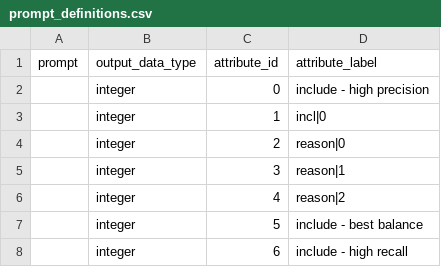
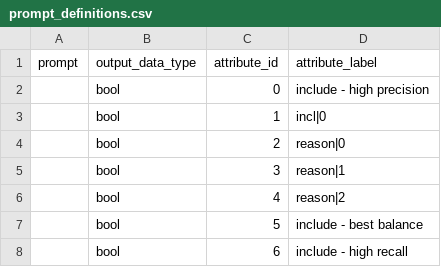
Before and after one commit to destiny-evidence/impact-case-1, a CSV file: ic1/deet/projects/inout/prompts/prompt_definitions.csv, drawn as a sheet.

Commit message:
Prompt inout experiments

```diff
--- a/ic1/deet/projects/inout/prompts/prompt_definitions.csv
+++ b/ic1/deet/projects/inout/prompts/prompt_definitions.csv
@@ -1,8 +1,8 @@
 prompt,output_data_type,attribute_id,attribute_label
-,integer,0,include - high precision
-,integer,1,incl|0
-,integer,2,reason|0
-,integer,3,reason|1
-,integer,4,reason|2
-,integer,5,include - best balance
-,integer,6,include - high recall
+"",bool,0,include - high precision
+,bool,1,incl|0
+,bool,2,reason|0
+,bool,3,reason|1
+,bool,4,reason|2
+"",bool,5,include - best balance
+"",bool,6,include - high recall
```
Also changed, not shown: 42 other files.
